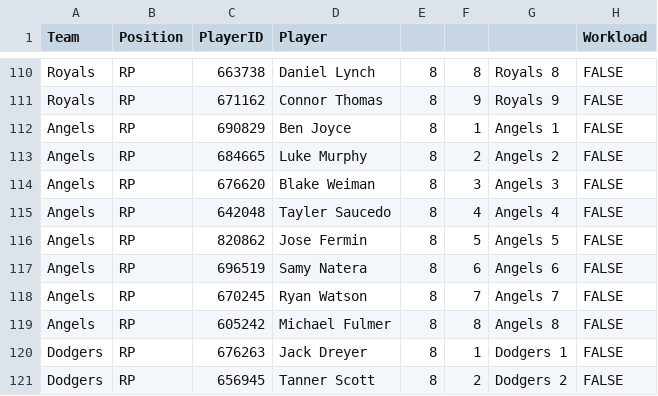
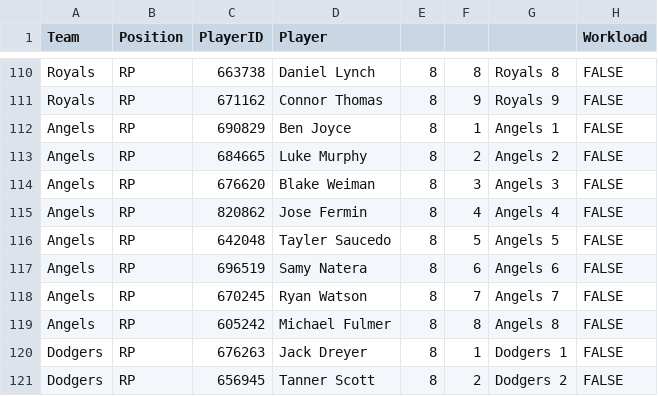
Before and after one commit to szerillo/mlb-tracker, a CSV file: data/bullpens_rr.csv, drawn as a sheet; only a part is shown, gaps mark what is left out.

```diff
--- a/data/bullpens_rr.csv
+++ b/data/bullpens_rr.csv
@@ -114,4 +114,4 @@ Angels,RP,684665,Luke Murphy,8,2,Angels 2,FALSE
 Angels,RP,676620,Blake Weiman,8,3,Angels 3,FALSE
-Angels,RP,642048,Tayler Saucedo,8,4,Angels 4,FALSE
-Angels,RP,820862,Jose Fermin,8,5,Angels 5,FALSE
+Angels,RP,820862,Jose Fermin,8,4,Angels 4,FALSE
+Angels,RP,642048,Tayler Saucedo,8,5,Angels 5,FALSE
 Angels,RP,696519,Samy Natera,8,6,Angels 6,FALSE
```
Also changed, not shown: data/bullpens_rr_multi.csv, 2 other files.
